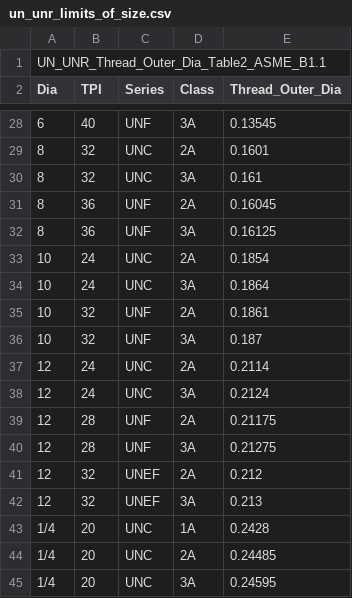
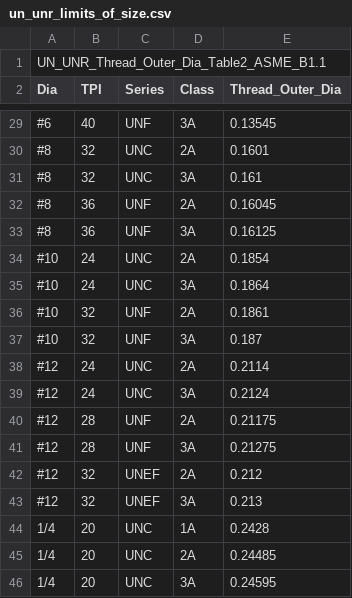
Before and after one commit to dipakatigre1234/FreeCAD_FastenersWB, a CSV file: FsData/un_unr_limits_of_size.csv, drawn as a sheet; only a part is shown, gaps mark what is left out; the diff covers the shown part only.

```diff
--- a/FsData/un_unr_limits_of_size.csv
+++ b/FsData/un_unr_limits_of_size.csv
@@ -28,16 +29,16 @@
-"6",40,"UNF","3A",0.13545
-"8",32,"UNC","2A",0.1601
-"8",32,"UNC","3A",0.161
-"8",36,"UNF","2A",0.16045
-"8",36,"UNF","3A",0.16125
-"10",24,"UNC","2A",0.1854
-"10",24,"UNC","3A",0.1864
-"10",32,"UNF","2A",0.1861
-"10",32,"UNF","3A",0.187
-"12",24,"UNC","2A",0.2114
-"12",24,"UNC","3A",0.2124
-"12",28,"UNF","2A",0.21175
-"12",28,"UNF","3A",0.21275
-"12",32,"UNEF","2A",0.212
-"12",32,"UNEF","3A",0.213
+"#6",40,"UNF","3A",0.13545
+"#8",32,"UNC","2A",0.1601
+"#8",32,"UNC","3A",0.161
+"#8",36,"UNF","2A",0.16045
+"#8",36,"UNF","3A",0.16125
+"#10",24,"UNC","2A",0.1854
+"#10",24,"UNC","3A",0.1864
+"#10",32,"UNF","2A",0.1861
+"#10",32,"UNF","3A",0.187
+"#12",24,"UNC","2A",0.2114
+"#12",24,"UNC","3A",0.2124
+"#12",28,"UNF","2A",0.21175
+"#12",28,"UNF","3A",0.21275
+"#12",32,"UNEF","2A",0.212
+"#12",32,"UNEF","3A",0.213
 "1/4",20,"UNC","1A",0.2428
```
Also changed, not shown: 1 added row and 25 edited cells elsewhere in this file, 3 other files.
